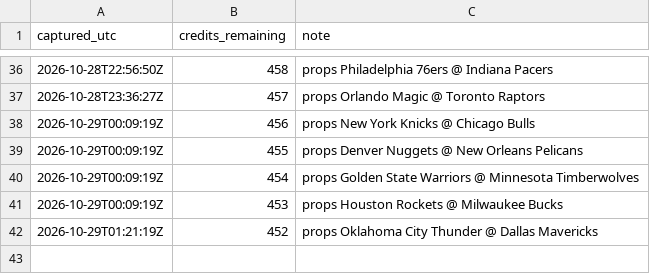
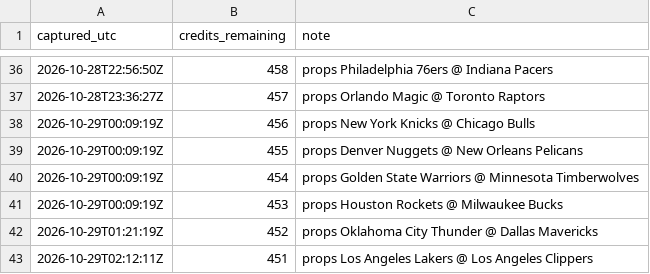
Before and after one commit to kanyewestlover55/beat_ye_bookie, a CSV file: data/credits_log.csv, drawn as a sheet; only a part is shown, gaps mark what is left out; the diff names each change by its address in the sheet, - before the commit and + after, or states it on an @@ line.

```diff
--- a/data/credits_log.csv
+++ b/data/credits_log.csv
+row 43: 2026-10-29T02:12:11Z | 451 | props Los Angeles Lakers @ Los Angeles Clippers
```
Also changed, not shown: 2 other files.
